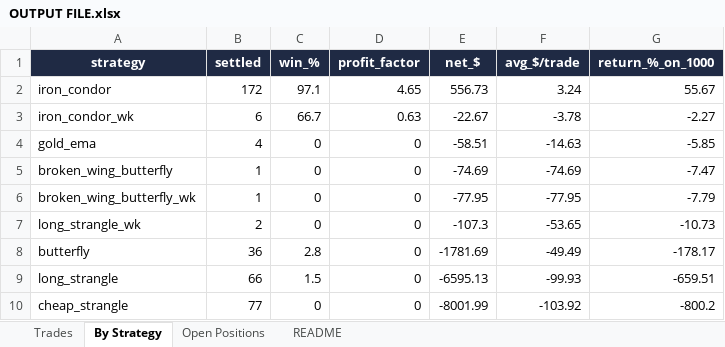
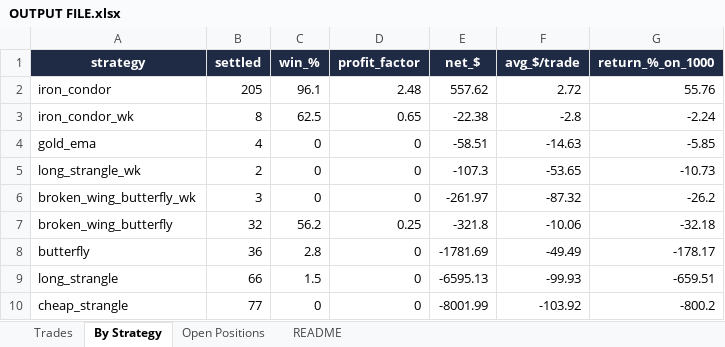
Before and after one commit to Ayushtambi2011/deltahedge-bot, an Excel workbook: OUTPUT FILE.xlsx, sheet By Strategy, drawn as a sheet; values as stored, in another font and other column widths than the file's, no borders; removed rows and columns are numbered as before the commit, all else as after; the diff names each change by its address in the sheet, - before the commit and + after, or states it on an @@ line.

```diff
--- a/OUTPUT FILE.xlsx (sheet By Strategy)
+++ b/OUTPUT FILE.xlsx (sheet By Strategy)
-B2 (settled): 172
+B2 (settled): 205
-C2 (win_%): 97.1
+C2 (win_%): 96.1
-D2 (profit_factor): 4.65
+D2 (profit_factor): 2.48
-E2 (net_$): 556.73
+E2 (net_$): 557.62
-F2 (avg_$/trade): 3.24
+F2 (avg_$/trade): 2.72
-G2 (return_%_on_1000): 55.67
+G2 (return_%_on_1000): 55.76
-B3 (settled): 6
+B3 (settled): 8
-C3 (win_%): 66.7
+C3 (win_%): 62.5
-D3 (profit_factor): 0.63
+D3 (profit_factor): 0.65
-E3 (net_$): -22.67
+E3 (net_$): -22.38
-F3 (avg_$/trade): -3.78
+F3 (avg_$/trade): -2.8
-G3 (return_%_on_1000): -2.27
+G3 (return_%_on_1000): -2.24
-row 5: broken_wing_butterfly | 1 | 0 | 0 | -74.69 | -74.69 | -7.47
-row 6: broken_wing_butterfly_wk | 1 | 0 | 0 | -77.95 | -77.95 | -7.79
+row 6: broken_wing_butterfly_wk | 3 | 0 | 0 | -261.97 | -87.32 | -26.2
+row 7: broken_wing_butterfly | 32 | 56.2 | 0.25 | -321.8 | -10.06 | -32.18
```
Also changed, not shown: sheet Trades, sheet Open Positions, sheet README, 1 other file.
